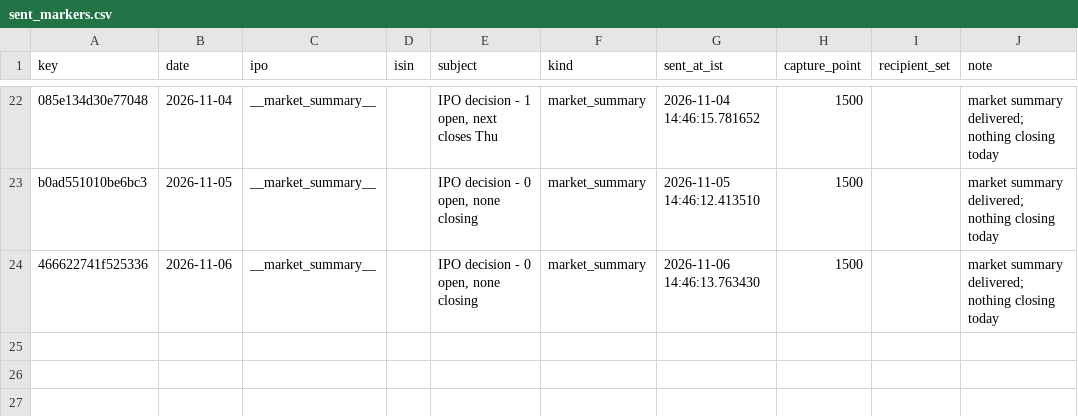
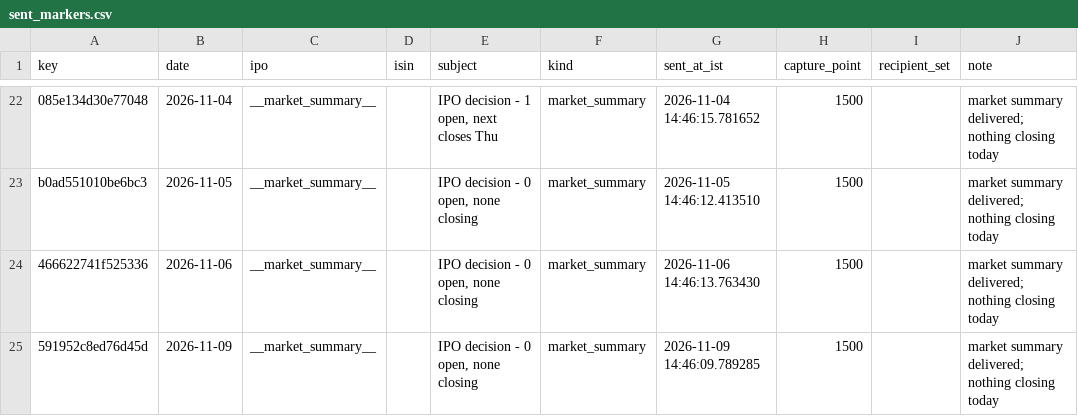
Before and after one commit to AshishKohar1/ipo-agent, a CSV file: data/sent_markers.csv, drawn as a sheet; only a part is shown, gaps mark what is left out.

```diff
--- a/data/sent_markers.csv
+++ b/data/sent_markers.csv
@@ -24 +24,2 @@ b0ad551010be6bc3,2026-11-05,__market_summary__,,"IPO decision - 0 open, none clo
 466622741f525336,2026-11-06,__market_summary__,,"IPO decision - 0 open, none closing",market_summary,2026-11-06 14:46:13.763430,1500,,market summary delivered; nothing closing today
+591952c8ed76d45d,2026-11-09,__market_summary__,,"IPO decision - 0 open, none closing",market_summary,2026-11-09 14:46:09.789285,1500,,market summary delivered; nothing closing today
```
Also changed, not shown: data/live_fetch_log.csv, data/live_run_markers.csv, 1 other file.
